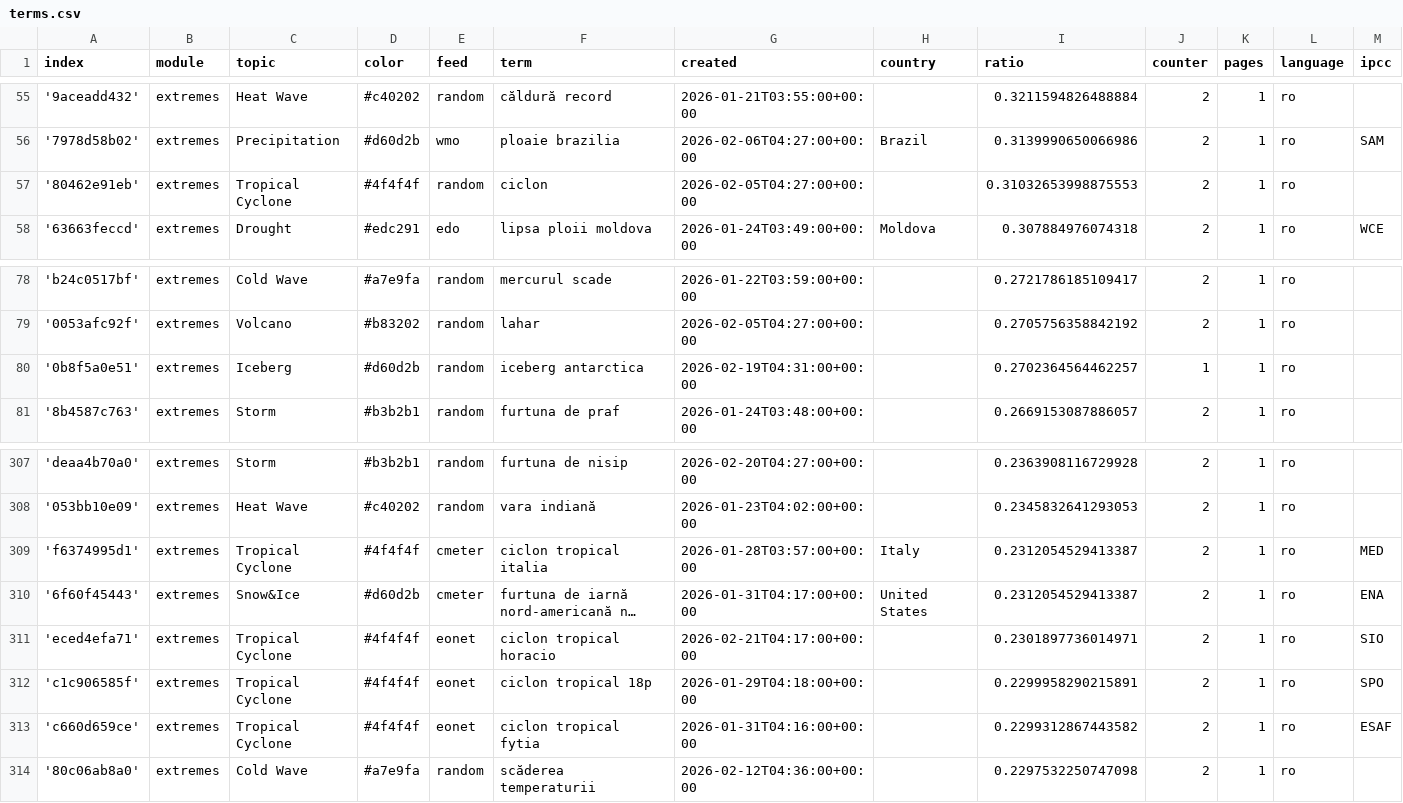
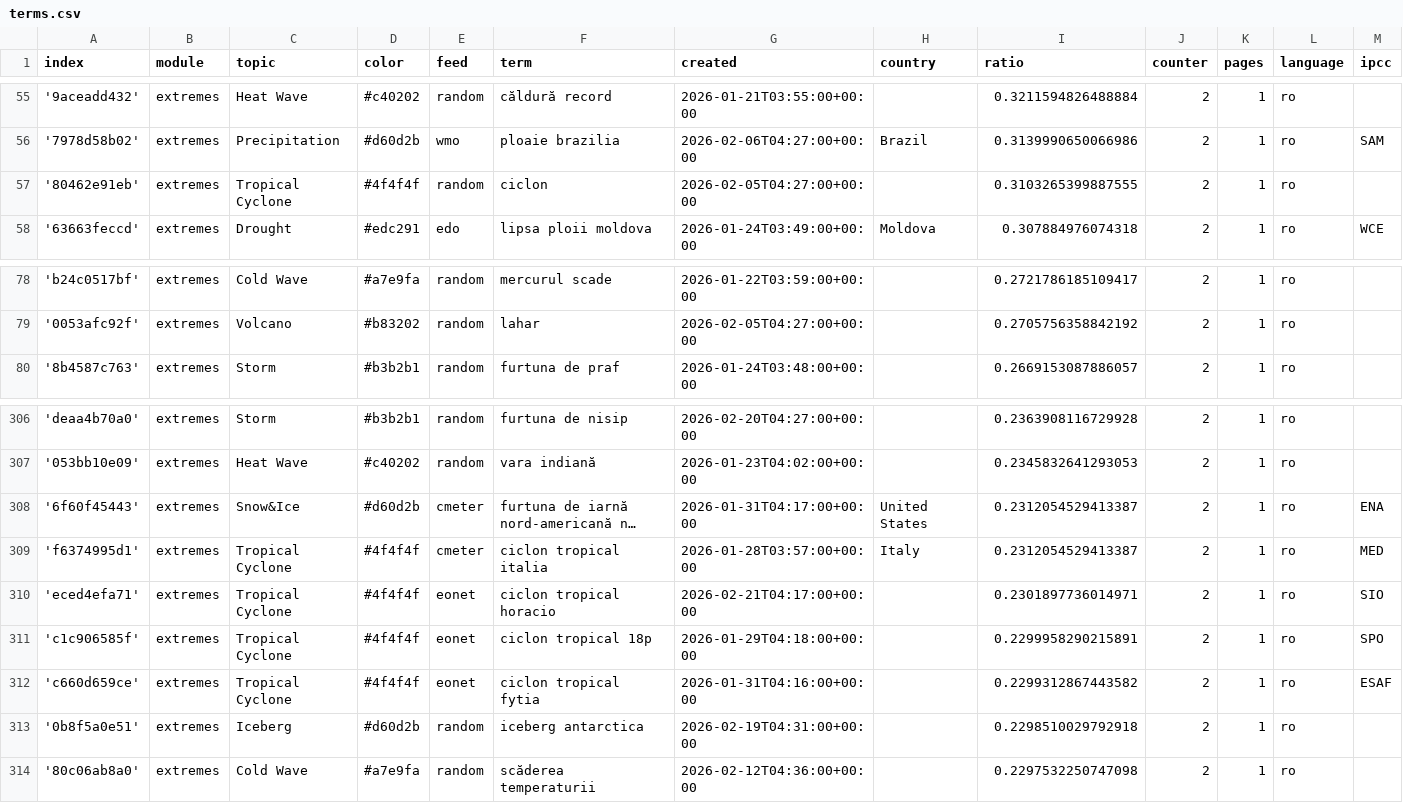
Before and after one commit to TinoH91news/romanianExtremes, a CSV file: terms.csv, drawn as a sheet; only a part is shown, gaps mark what is left out; long unchanged cells end in …; removed rows and columns are numbered as before the commit, all else as after; rows hold the shown columns only; the diff names each change by its address in the sheet, - before the commit and + after, or states it on an @@ line.

Commit message:
Commit from GitHub Actions (harvest:0.0)

```diff
--- a/terms.csv
+++ b/terms.csv
-I57 (ratio): 0.31032653998875553
+I57 (ratio): 0.3103265399887555
-row 80: '0b8f5a0e51' | extremes | Iceberg | #d60d2b | random | iceberg antarctica | 2026-02-19T04:31:00+00:00 |  | 0.2702364564462257 | 1 | 1 | ro
@@ row 310 moved to row 308: '6f60f45443' @@
+row 313: '0b8f5a0e51' | extremes | Iceberg | #d60d2b | random | iceberg antarctica | 2026-02-19T04:31:00+00:00 |  | 0.2298510029792918 | 2 | 1 | ro
```
